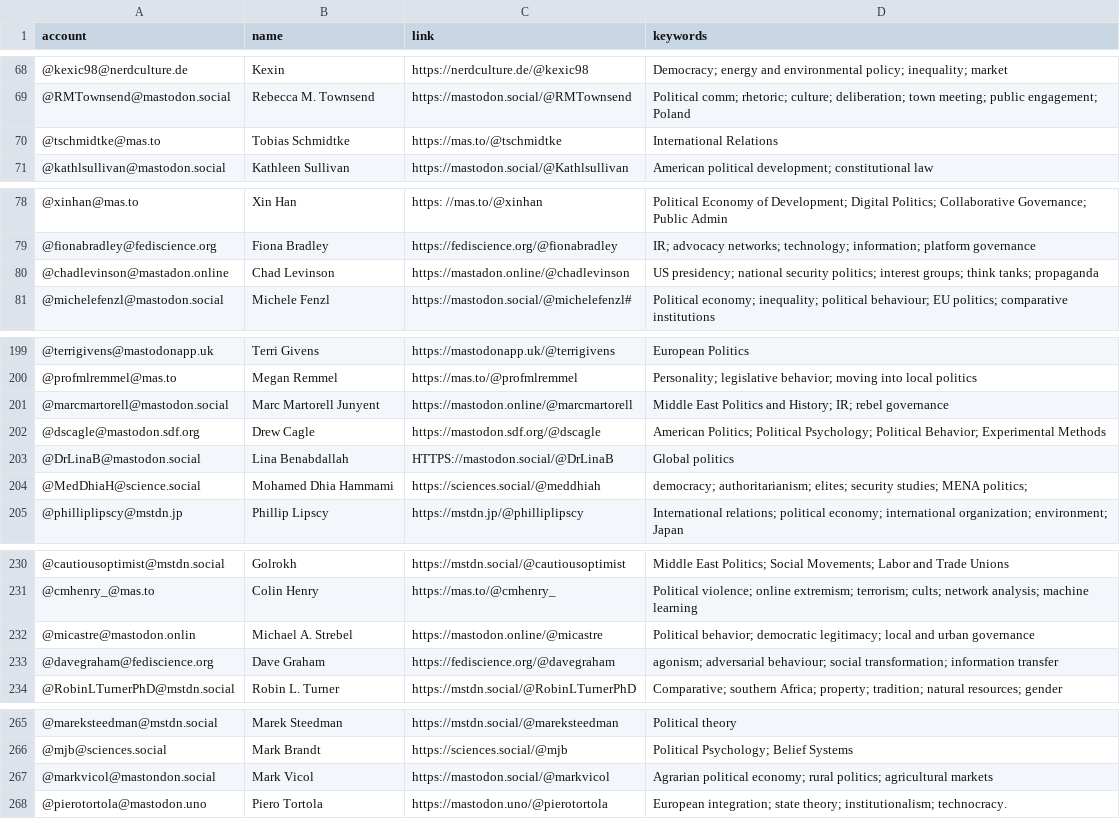
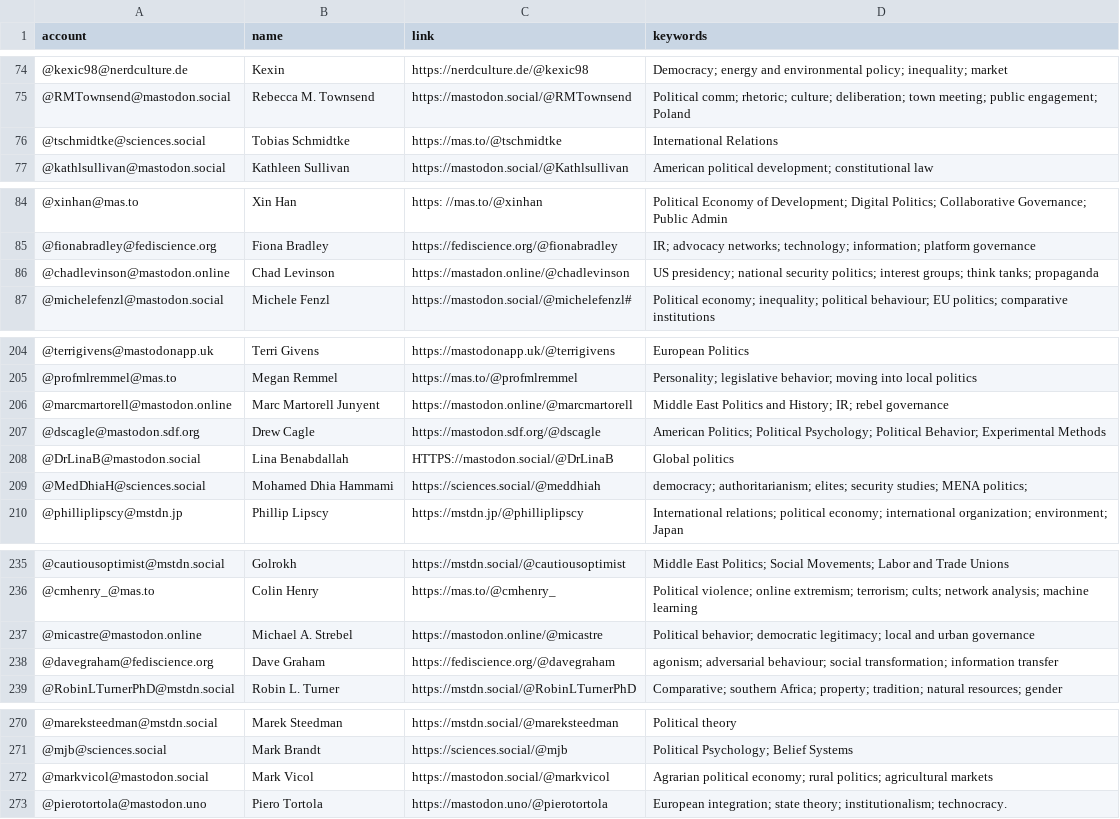
Before and after one commit to brentonpeterson/Mastodon-PoliScientists, a CSV file: resources/users.csv, drawn as a sheet; only a part is shown, gaps mark what is left out; the diff covers the shown part only.

Commit message:
Add files via upload
update list, including corrections to account handles for several users

```diff
--- a/resources/users.csv
+++ b/resources/users.csv
@@ -69,3 +75,3 @@ account,name,link,keywords
 @RMTownsend@mastodon.social,Rebecca M. Townsend,https://mastodon.social/@RMTownsend,Political comm; rhetoric; culture; deliberation; town meeting; public engagement; Poland
-@tschmidtke@mas.to,Tobias Schmidtke,https://mas.to/@tschmidtke,International Relations
+@tschmidtke@sciences.social,Tobias Schmidtke,https://mas.to/@tschmidtke,International Relations
 @kathlsullivan@mastodon.social,Kathleen Sullivan,https://mastodon.social/@Kathlsullivan,American political development; constitutional law
@@ -79,3 +85,3 @@ account,name,link,keywords
 @fionabradley@fediscience.org,Fiona Bradley,https://fediscience.org/@fionabradley,IR; advocacy networks; technology; information; platform governance
-@chadlevinson@mastadon.online,Chad Levinson,https://mastadon.online/@chadlevinson,US presidency; national security politics; interest groups; think tanks; propaganda
+@chadlevinson@mastodon.online,Chad Levinson,https://mastadon.online/@chadlevinson,US presidency; national security politics; interest groups; think tanks; propaganda
 @michelefenzl@mastodon.social,Michele Fenzl,https://mastodon.social/@michelefenzl#,Political economy; inequality; political behaviour; EU politics; comparative institutions
@@ -200,6 +205,6 @@ account,name,link,keywords
 @profmlremmel@mas.to,Megan Remmel,https://mas.to/@profmlremmel,Personality; legislative behavior; moving into local politics
-@marcmartorell@mastodon.social,Marc Martorell Junyent,https://mastodon.online/@marcmartorell,Middle East Politics and History; IR; rebel governance
+@marcmartorell@mastodon.online,Marc Martorell Junyent,https://mastodon.online/@marcmartorell,Middle East Politics and History; IR; rebel governance
 @dscagle@mastodon.sdf.org,Drew Cagle,https://mastodon.sdf.org/@dscagle,American Politics; Political Psychology; Political Behavior; Experimental Methods
 @DrLinaB@mastodon.social,Lina Benabdallah,HTTPS://mastodon.social/@DrLinaB,Global politics
-@MedDhiaH@science.social,Mohamed Dhia Hammami,https://sciences.social/@meddhiah,democracy; authoritarianism; elites; security studies; MENA politics;
+@MedDhiaH@sciences.social,Mohamed Dhia Hammami,https://sciences.social/@meddhiah,democracy; authoritarianism; elites; security studies; MENA politics;
 @philliplipscy@mstdn.jp,Phillip Lipscy,https://mstdn.jp/@philliplipscy,International relations; political economy; international organization; environment; Japan
@@ -231,3 +236,3 @@ account,name,link,keywords
 @cmhenry_@mas.to,Colin Henry,https://mas.to/@cmhenry_,Political violence; online extremism; terrorism; cults; network analysis; machine learning
-@micastre@mastodon.onlin,Michael A. Strebel,https://mastodon.online/@micastre,Political behavior; democratic legitimacy; local and urban governance
+@micastre@mastodon.online,Michael A. Strebel,https://mastodon.online/@micastre,Political behavior; democratic legitimacy; local and urban governance
 @davegraham@fediscience.org,Dave Graham,https://fediscience.org/@davegraham,agonism; adversarial behaviour; social transformation; information transfer
@@ -266,3 +271,3 @@ account,name,link,keywords
 @mjb@sciences.social,Mark Brandt,https://sciences.social/@mjb,Political Psychology; Belief Systems
-@markvicol@mastondon.social,Mark Vicol,https://mastodon.social/@markvicol,Agrarian political economy; rural politics; agricultural markets
+@markvicol@mastodon.social,Mark Vicol,https://mastodon.social/@markvicol,Agrarian political economy; rural politics; agricultural markets
 @pierotortola@mastodon.uno,Piero Tortola,https://mastodon.uno/@pierotortola,European integration; state theory; institutionalism; technocracy.
```
Also changed, not shown: 6 added rows, 1 removed row and 6 edited cells elsewhere in this file.
